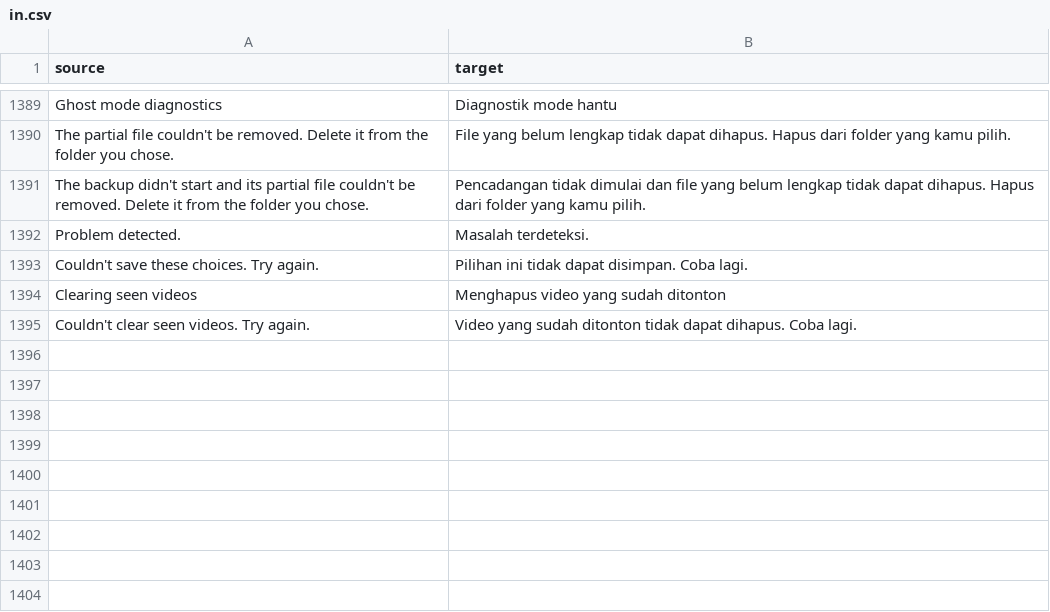
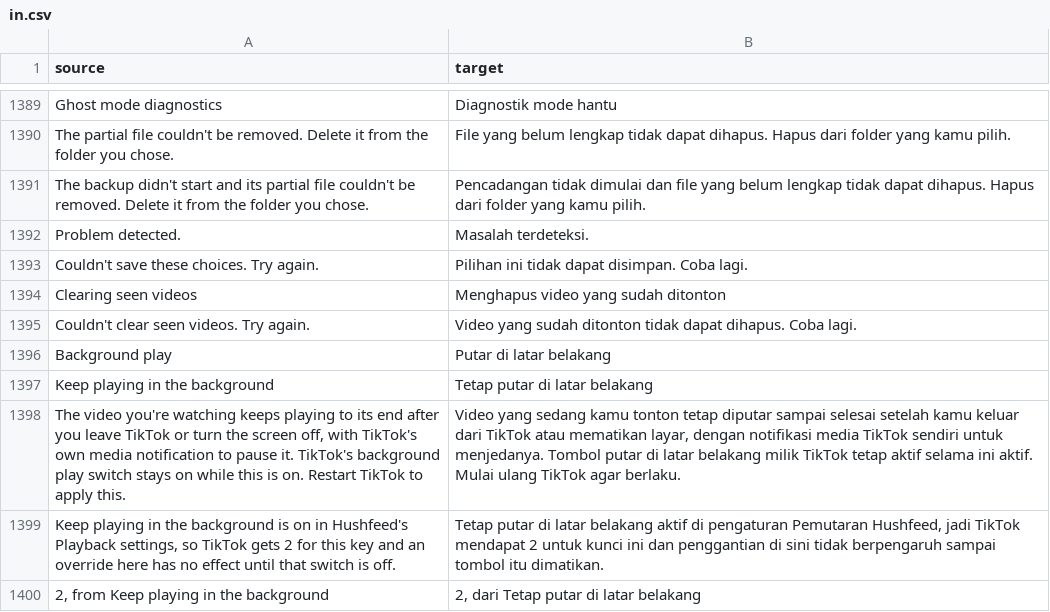
Before and after one commit to BlackGold8282/HushFeed, a CSV file: extensions/tiktok/src/main/l10n/in.csv, drawn as a sheet; only a part is shown, gaps mark what is left out.

Commit message:
feat(tiktok): keep TikTok's own background play on
TikTok decides whether a video keeps playing after you leave the app
from a server value, "Background play enabled" (0 off, 1 per video, 2
always), and a switch it remembers. A new patch, Keep playing in the
background, off by default, answers 2 for that value and on for the
switch whenever TikTok reads them, so TikTok's own background audio
service takes over. Hushfeed starts no service of its own.

The video keeps playing after Home and with the screen off, and
TikTok's media notification pauses and resumes it. It plays to the end
of that video, since TikTok doesn't loop or move on in the background,
and another app taking the audio pauses it. The video already playing
when TikTok opens only carries on once it has looped or you've moved
to the next one. Feature Gate Lab says the switch decides that value
rather than showing an override.

Mute feed videos now holds when the notification resumes a feed video
in the background. That play() came with no TikTok screen showing, so
the engine counted as another screen's and got its sound back.

Fixes #52

```diff
--- a/extensions/tiktok/src/main/l10n/in.csv
+++ b/extensions/tiktok/src/main/l10n/in.csv
@@ -1395 +1395,6 @@ Clearing seen videos,Menghapus video yang sudah ditonton
 Couldn't clear seen videos. Try again.,Video yang sudah ditonton tidak dapat dihapus. Coba lagi.
+Background play,Putar di latar belakang
+Keep playing in the background,Tetap putar di latar belakang
+"The video you're watching keeps playing to its end after you leave TikTok or turn the screen off, with TikTok's own media notification to pause it. TikTok's background play switch stays on while this is on. Restart TikTok to apply this.","Video yang sedang kamu tonton tetap diputar sampai selesai setelah kamu keluar dari TikTok atau mematikan layar, dengan notifikasi media TikTok sendiri untuk menjedanya. Tombol putar di latar belakang milik TikTok tetap aktif selama ini aktif. Mulai ulang TikTok agar berlaku."
+"Keep playing in the background is on in Hushfeed's Playback settings, so TikTok gets 2 for this key and an override here has no effect until that switch is off.","Tetap putar di latar belakang aktif di pengaturan Pemutaran Hushfeed, jadi TikTok mendapat 2 untuk kunci ini dan penggantian di sini tidak berpengaruh sampai tombol itu dimatikan."
+"2, from Keep playing in the background","2, dari Tetap putar di latar belakang"
```
Also changed, not shown: extensions/tiktok/src/main/l10n/de.tsv, extensions/tiktok/src/main/l10n/en.csv, 19 other files.
